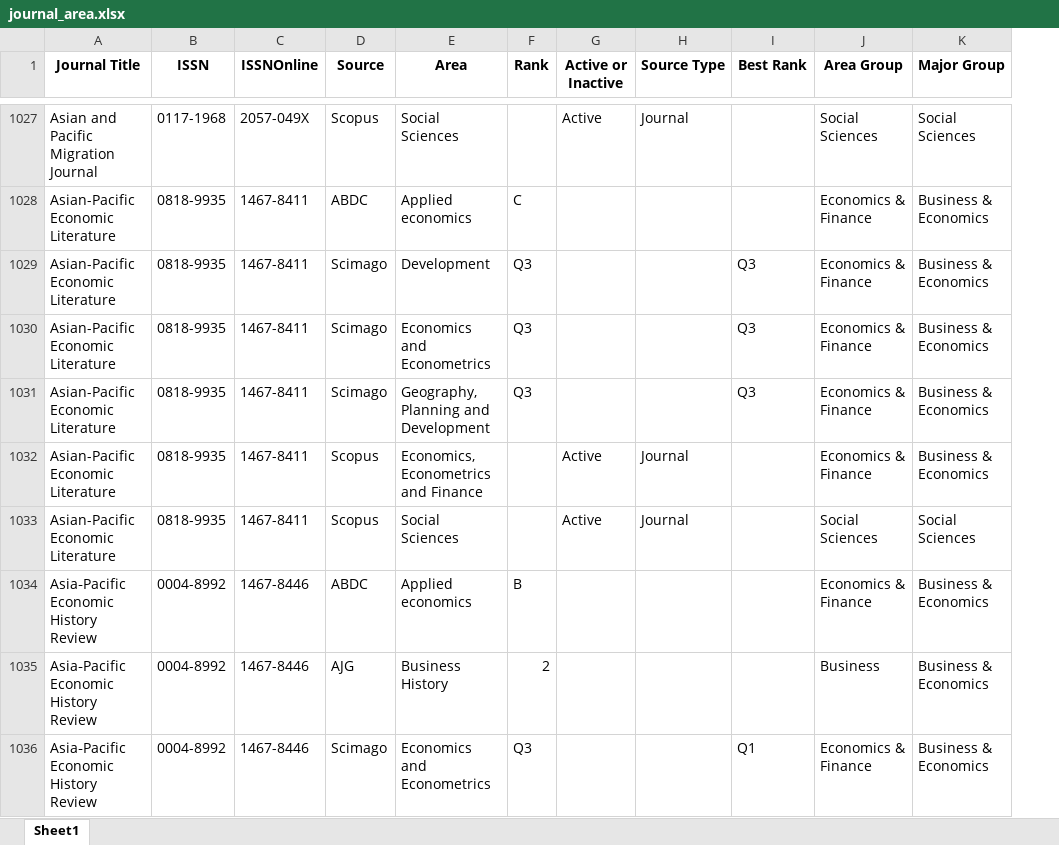
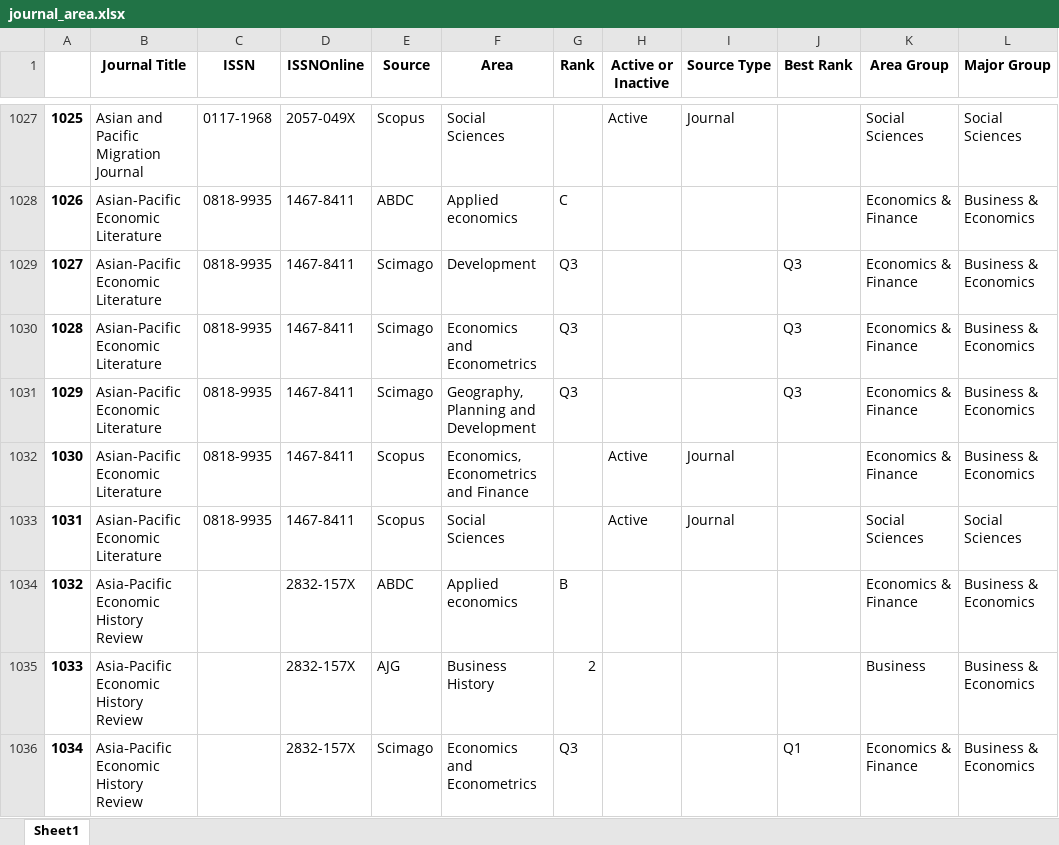
Before and after one commit to nuer190/business-journal-streamlit, an Excel workbook: Journal_Dashboard/data/journal_area.xlsx, sheet Sheet1, drawn as a sheet; only a part is shown, gaps mark what is left out; values as stored, in another font and other column widths than the file's, no borders; addresses are those after the commit; the diff covers the shown part only; the diff names each change by its address in the sheet, - before the commit and + after, or states it on an @@ line.

```diff
--- a/Journal_Dashboard/data/journal_area.xlsx (sheet Sheet1)
+++ b/Journal_Dashboard/data/journal_area.xlsx (sheet Sheet1)
+column A, rows 1027-1036: 1025 | 1026 | 1027 | 1028 | 1029 | 1030 | 1031 | 1032 | 1033 | 1034
-C1034:C1036 (ISSN): 0004-8992
+C1034:C1036 (ISSN): (empty)
-D1034:D1036 (ISSNOnline): 1467-8446
+D1034:D1036 (ISSNOnline): 2832-157X
```
Also changed, not shown: 1 added row, 29 removed rows and 182 edited cells elsewhere in this sheet, 2 other files.
